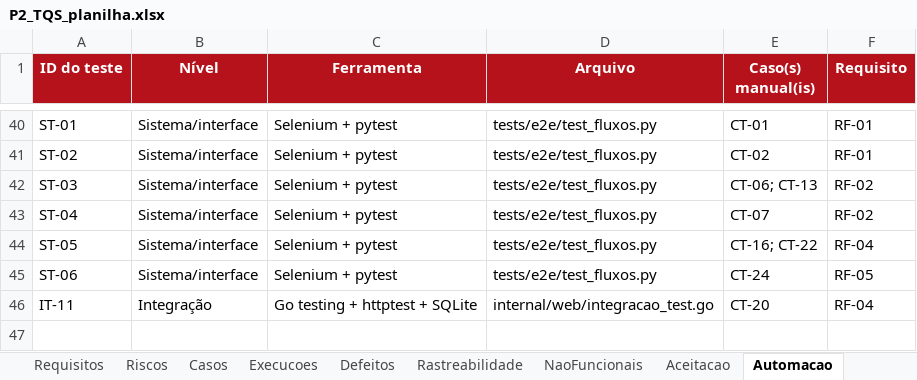
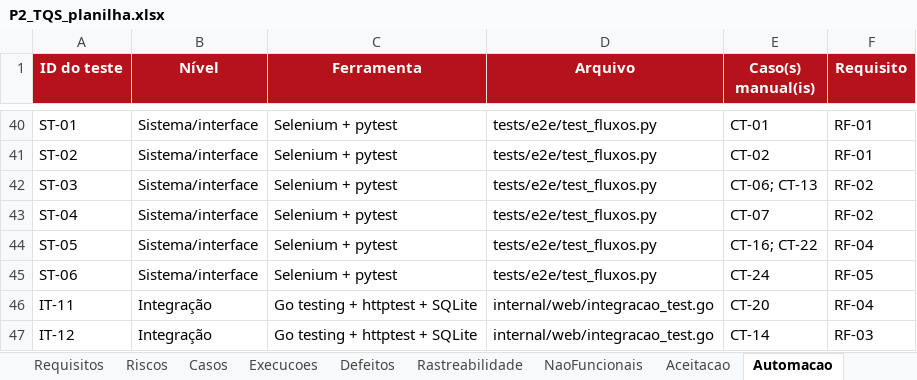
Before and after one commit to mcoldibelli/testes, an Excel workbook: docs/P2_TQS_planilha.xlsx, sheet Automacao, drawn as a sheet; only a part is shown, gaps mark what is left out; values as stored, in another font and other column widths than the file's, no borders; the diff names each change by its address in the sheet, - before the commit and + after, or states it on an @@ line.

Commit message:
Registra o reteste do DEF-01 (CT-14) e a regressão (CT-12, CT-13 e CT-15)
Execucoes: EX-035 a EX-038, todos aprovados, na versão com o commit d591ea2. Defeitos: DEF-01 encerrado e retestado. Automacao, Casos e Rastreabilidade: teste de integração IT-12.

```diff
--- a/docs/P2_TQS_planilha.xlsx (sheet Automacao)
+++ b/docs/P2_TQS_planilha.xlsx (sheet Automacao)
+row 47: IT-12 | Integração | Go testing + httptest + SQLite | internal/web/integracao_test.go | CT-14 | RF-03
```
Also changed, not shown: sheet Execucoes, sheet Defeitos, sheet Rastreabilidade, sheet Casos, 4 other files.
